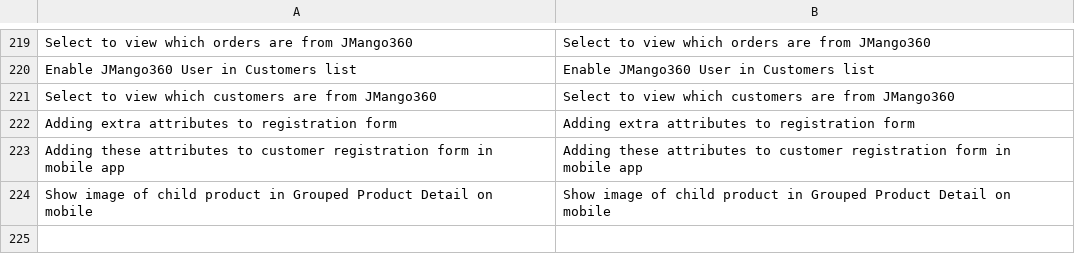
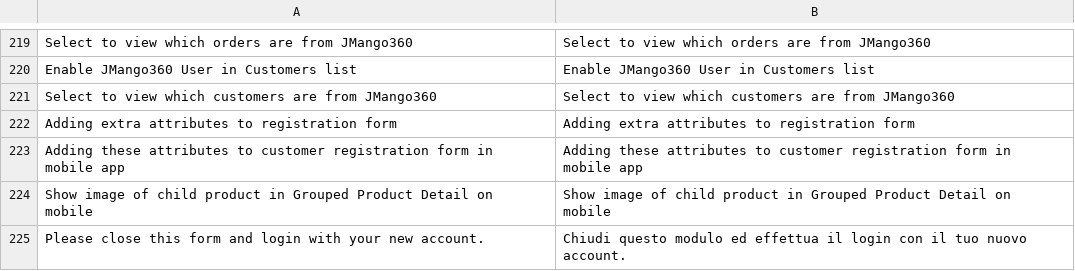
Before and after one commit to OpenMageModuleFostering/jmango360_japi, a CSV file: app/locale/it_IT/Jmango360_Japi.csv, drawn as a sheet; only a part is shown, gaps mark what is left out; the diff names each change by its address in the sheet, - before the commit and + after, or states it on an @@ line.

```diff
--- a/app/locale/it_IT/Jmango360_Japi.csv
+++ b/app/locale/it_IT/Jmango360_Japi.csv
+row 225: Please close this form and login with your new account. | Chiudi questo modulo ed effettua il login con il tuo nuovo account.
```
Also changed, not shown: app/locale/en_US/Jmango360_Japi.csv, app/locale/fr_FR/Jmango360_Japi.csv, 31 other files.
